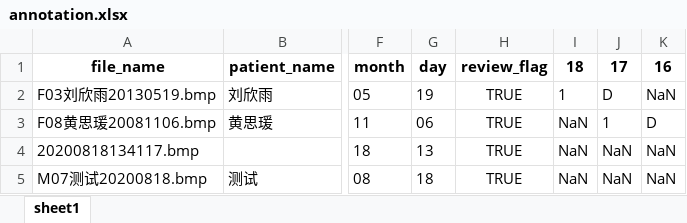
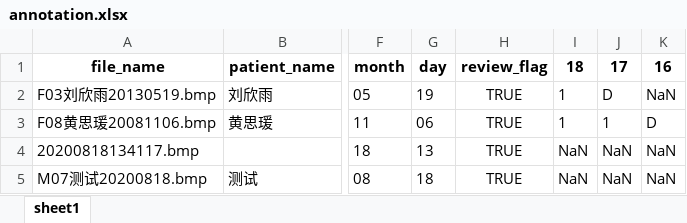
Before and after one commit to imzqqq/ANNOTATION, an Excel workbook: annotation/annotation.xlsx, sheet sheet1, drawn as a sheet; only a part is shown, gaps mark what is left out; values as stored, in another font and other column widths than the file's, no borders; the diff names each change by its address in the sheet, - before the commit and + after, or states it on an @@ line.

```diff
--- a/annotation/annotation.xlsx (sheet sheet1)
+++ b/annotation/annotation.xlsx (sheet sheet1)
-I3: NaN
+I3: 1
```
Also changed, not shown: 5 other files.
